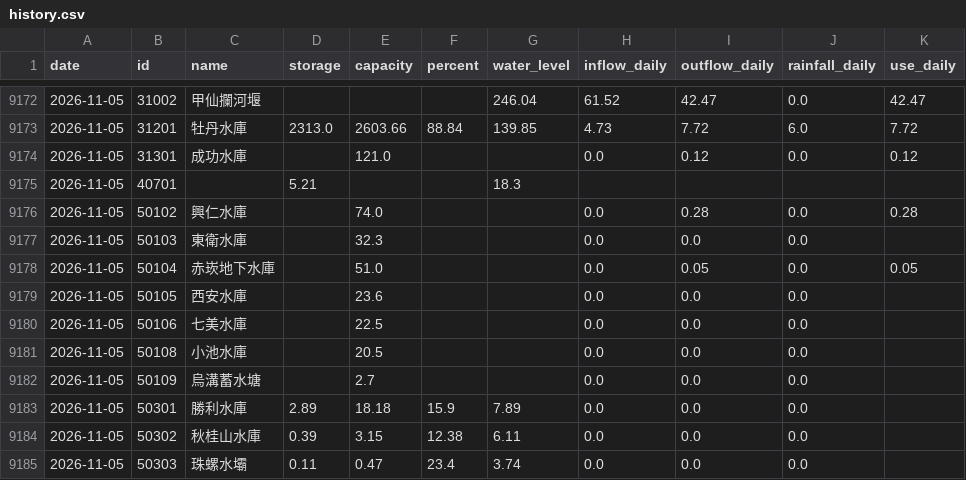
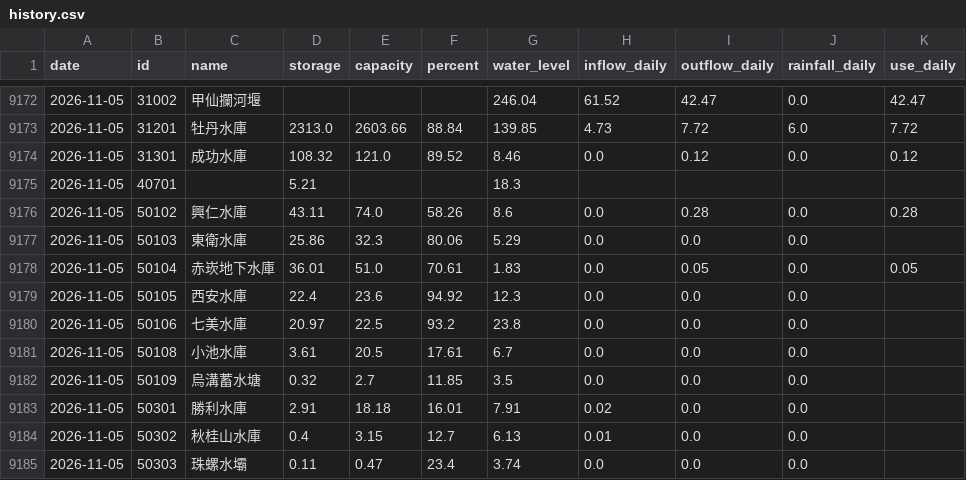
Before and after one commit to test21test21/taiwan-reservoir, a CSV file: data/history.csv, drawn as a sheet; only a part is shown, gaps mark what is left out; the diff covers the shown part only.

```diff
--- a/data/history.csv
+++ b/data/history.csv
@@ -9173,13 +9173,13 @@ date,id,name,storage,capacity,percent,water_level,inflow_daily,outflow_daily,rai
 2026-11-05,31201,牡丹水庫,2313.0,2603.66,88.84,139.85,4.73,7.72,6.0,7.72
-2026-11-05,31301,成功水庫,,121.0,,,0.0,0.12,0.0,0.12
+2026-11-05,31301,成功水庫,108.32,121.0,89.52,8.46,0.0,0.12,0.0,0.12
 2026-11-05,40701,,5.21,,,18.3,,,,
-2026-11-05,50102,興仁水庫,,74.0,,,0.0,0.28,0.0,0.28
-2026-11-05,50103,東衛水庫,,32.3,,,0.0,0.0,0.0,
-2026-11-05,50104,赤崁地下水庫,,51.0,,,0.0,0.05,0.0,0.05
-2026-11-05,50105,西安水庫,,23.6,,,0.0,0.0,0.0,
-2026-11-05,50106,七美水庫,,22.5,,,0.0,0.0,0.0,
-2026-11-05,50108,小池水庫,,20.5,,,0.0,0.0,0.0,
-2026-11-05,50109,烏溝蓄水塘,,2.7,,,0.0,0.0,0.0,
-2026-11-05,50301,勝利水庫,2.89,18.18,15.9,7.89,0.0,0.0,0.0,
-2026-11-05,50302,秋桂山水庫,0.39,3.15,12.38,6.11,0.0,0.0,0.0,
+2026-11-05,50102,興仁水庫,43.11,74.0,58.26,8.6,0.0,0.28,0.0,0.28
+2026-11-05,50103,東衛水庫,25.86,32.3,80.06,5.29,0.0,0.0,0.0,
+2026-11-05,50104,赤崁地下水庫,36.01,51.0,70.61,1.83,0.0,0.05,0.0,0.05
+2026-11-05,50105,西安水庫,22.4,23.6,94.92,12.3,0.0,0.0,0.0,
+2026-11-05,50106,七美水庫,20.97,22.5,93.2,23.8,0.0,0.0,0.0,
+2026-11-05,50108,小池水庫,3.61,20.5,17.61,6.7,0.0,0.0,0.0,
+2026-11-05,50109,烏溝蓄水塘,0.32,2.7,11.85,3.5,0.0,0.0,0.0,
+2026-11-05,50301,勝利水庫,2.91,18.18,16.01,7.91,0.02,0.0,0.0,
+2026-11-05,50302,秋桂山水庫,0.4,3.15,12.7,6.13,0.01,0.0,0.0,
 2026-11-05,50303,珠螺水壩,0.11,0.47,23.4,3.74,0.0,0.0,0.0,
```
Also changed, not shown: 82 edited cells elsewhere in this file, data/power/hourly/2026-11.csv, data/power/reserve.csv, 4 other files.
